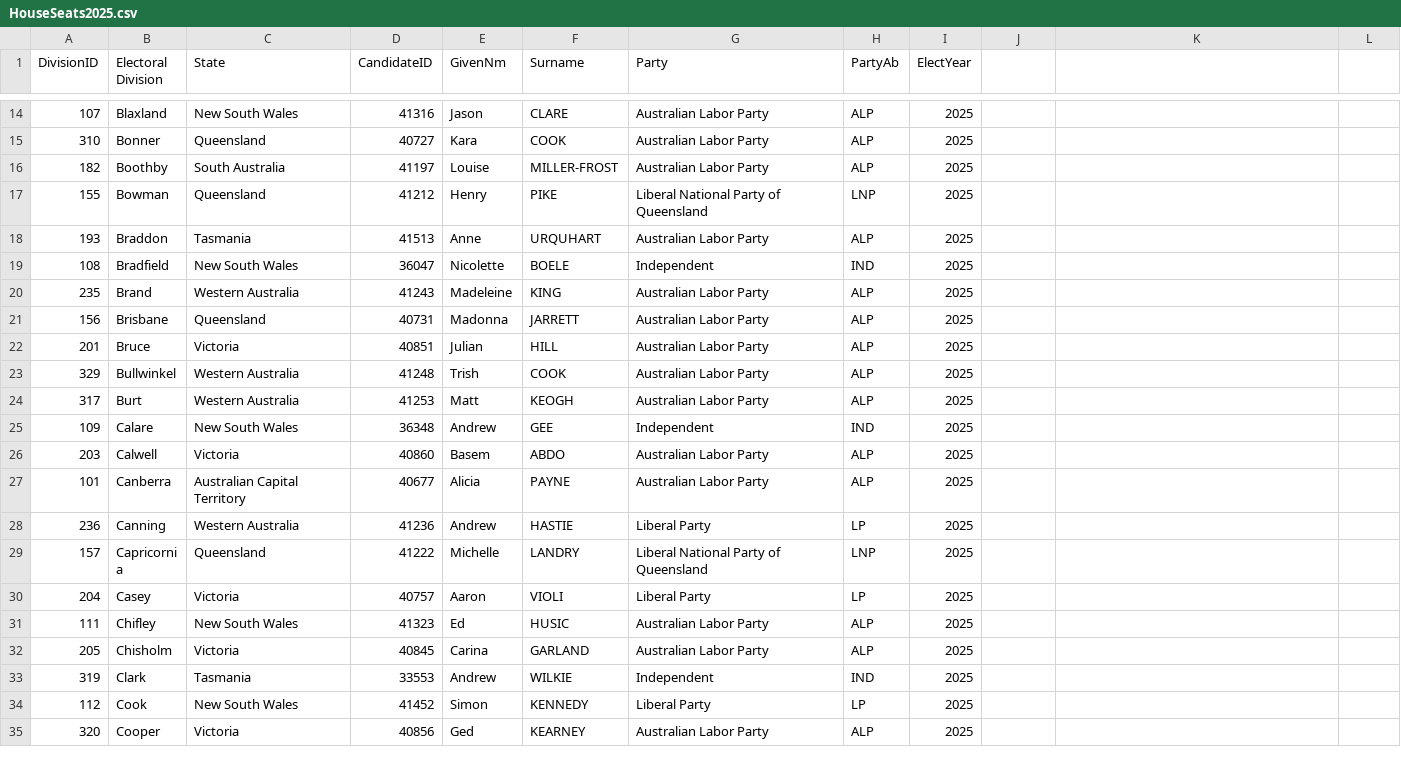
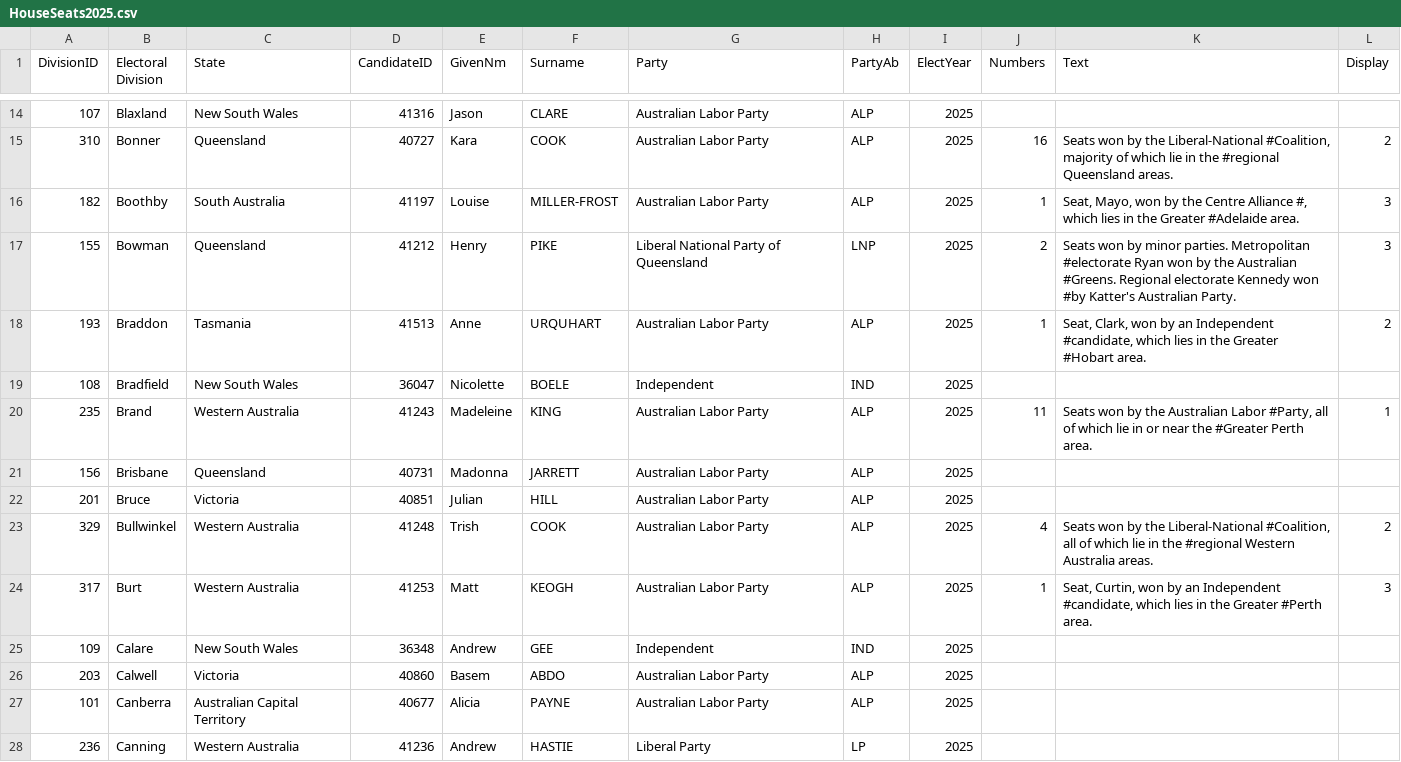
Before and after one commit to egal0026-ui/FIT2179, a CSV file: Data/HouseSeats2025.csv, drawn as a sheet; only a part is shown, gaps mark what is left out; the shorter side is filled out with more unchanged rows; the diff covers the shown part only.

```diff
--- a/Data/HouseSeats2025.csv
+++ b/Data/HouseSeats2025.csv
@@ -1 +1 @@
-DivisionID,Electoral Division,State,CandidateID,GivenNm,Surname,Party,PartyAb,ElectYear
+DivisionID,Electoral Division,State,CandidateID,GivenNm,Surname,Party,PartyAb,ElectYear,Numbers,Text,Display
@@ -15,4 +15,4 @@
-310,Bonner,Queensland,40727,Kara,COOK,Australian Labor Party,ALP,2025
-182,Boothby,South Australia,41197,Louise,MILLER-FROST,Australian Labor Party,ALP,2025
-155,Bowman,Queensland,41212,Henry,PIKE,Liberal National Party of Queensland,LNP,2025
-193,Braddon,Tasmania,41513,Anne,URQUHART,Australian Labor Party,ALP,2025
+310,Bonner,Queensland,40727,Kara,COOK,Australian Labor Party,ALP,2025,16,"Seats won by the Liberal-National #Coalition, majority of which lie in the #regional Queensland areas.",2
+182,Boothby,South Australia,41197,Louise,MILLER-FROST,Australian Labor Party,ALP,2025,1,"Seat, Mayo, won by the Centre Alliance #, which lies in the Greater #Adelaide area.",3
+155,Bowman,Queensland,41212,Henry,PIKE,Liberal National Party of Queensland,LNP,2025,2,Seats won by minor parties. Metropolitan #electorate Ryan won by the Australian #Greens. Regional electorate Kennedy won #by Katter's Australian Party.,3
+193,Braddon,Tasmania,41513,Anne,URQUHART,Australian Labor Party,ALP,2025,1,"Seat, Clark, won by an Independent #candidate, which lies in the Greater #Hobart area.",2
@@ -20 +20 @@
-235,Brand,Western Australia,41243,Madeleine,KING,Australian Labor Party,ALP,2025
+235,Brand,Western Australia,41243,Madeleine,KING,Australian Labor Party,ALP,2025,11,"Seats won by the Australian Labor #Party, all of which lie in or near the #Greater Perth area.",1
@@ -23,2 +23,2 @@
-329,Bullwinkel,Western Australia,41248,Trish,COOK,Australian Labor Party,ALP,2025
-317,Burt,Western Australia,41253,Matt,KEOGH,Australian Labor Party,ALP,2025
+329,Bullwinkel,Western Australia,41248,Trish,COOK,Australian Labor Party,ALP,2025,4,"Seats won by the Liberal-National #Coalition, all of which lie in the #regional Western Australia areas.",2
+317,Burt,Western Australia,41253,Matt,KEOGH,Australian Labor Party,ALP,2025,1,"Seat, Curtin, won by an Independent #candidate, which lies in the Greater #Perth area.",3
```
Also changed, not shown: 36 edited cells elsewhere in this file, Data/ElectionWinners.csv, Data/HouseSeatsByState.csv, 4 other files.
